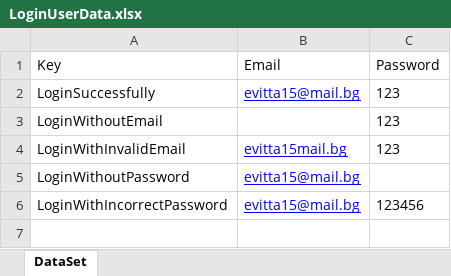
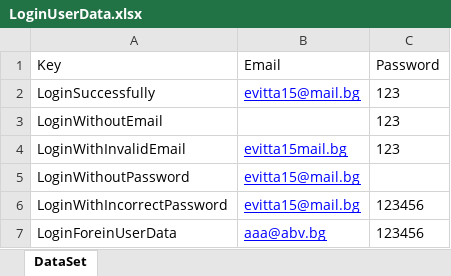
Before and after one commit to epaceva/Blog.Skeleton, an Excel workbook: Blog-Skeleton/Blog.UI.Tests/DataDrivenTests/LoginUserData.xlsx, sheet DataSet, drawn as a sheet; values as stored, in another font and other column widths than the file's, no borders; the diff names each change by its address in the sheet, - before the commit and + after, or states it on an @@ line.

Commit message:
Edit and Delete Foreign Posts tests added

```diff
--- a/Blog-Skeleton/Blog.UI.Tests/DataDrivenTests/LoginUserData.xlsx (sheet DataSet)
+++ b/Blog-Skeleton/Blog.UI.Tests/DataDrivenTests/LoginUserData.xlsx (sheet DataSet)
+row 7: LoginForeinUserData | aaa@abv.bg | 123456
```
Also changed, not shown: 8 other files.
